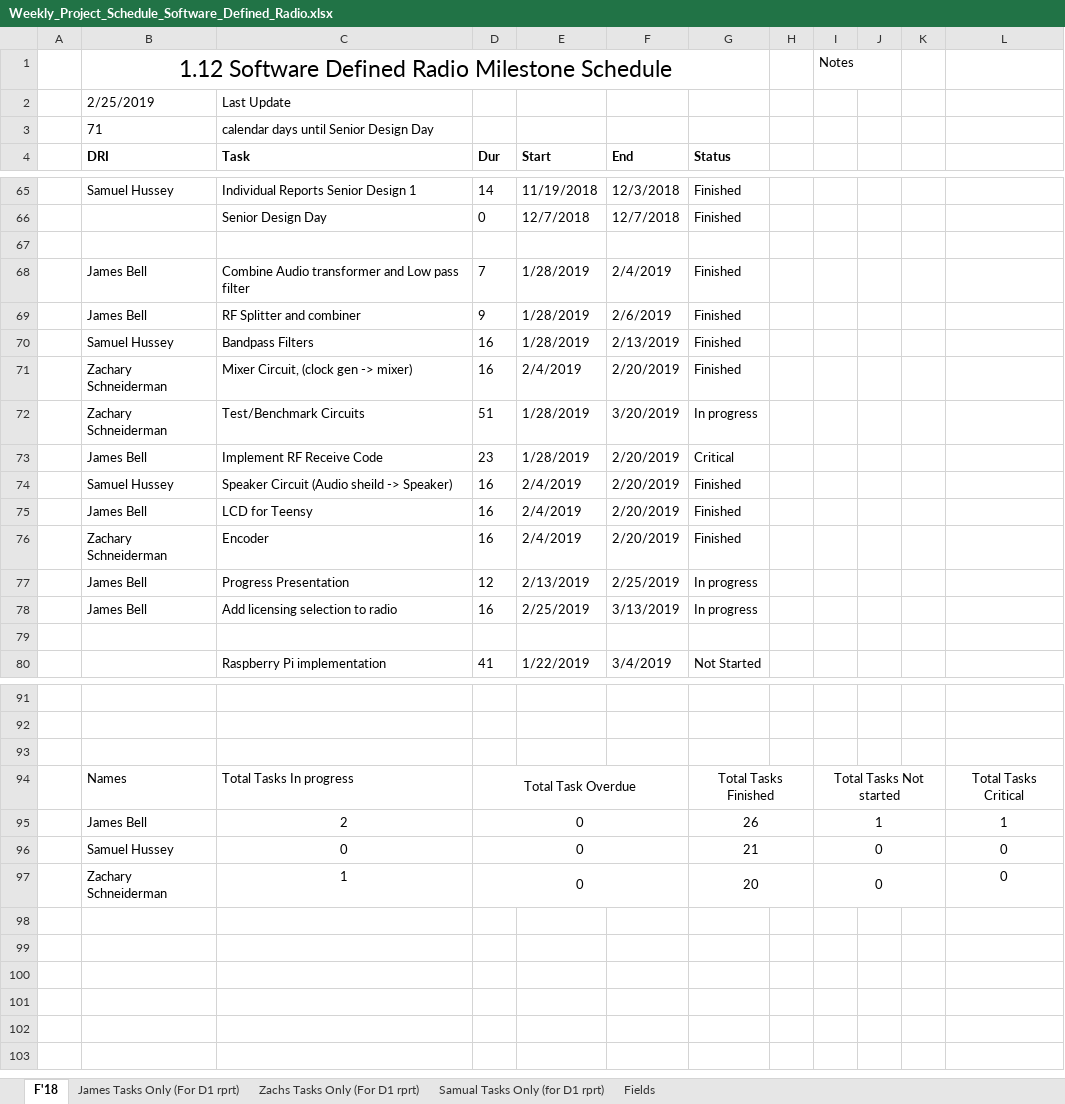
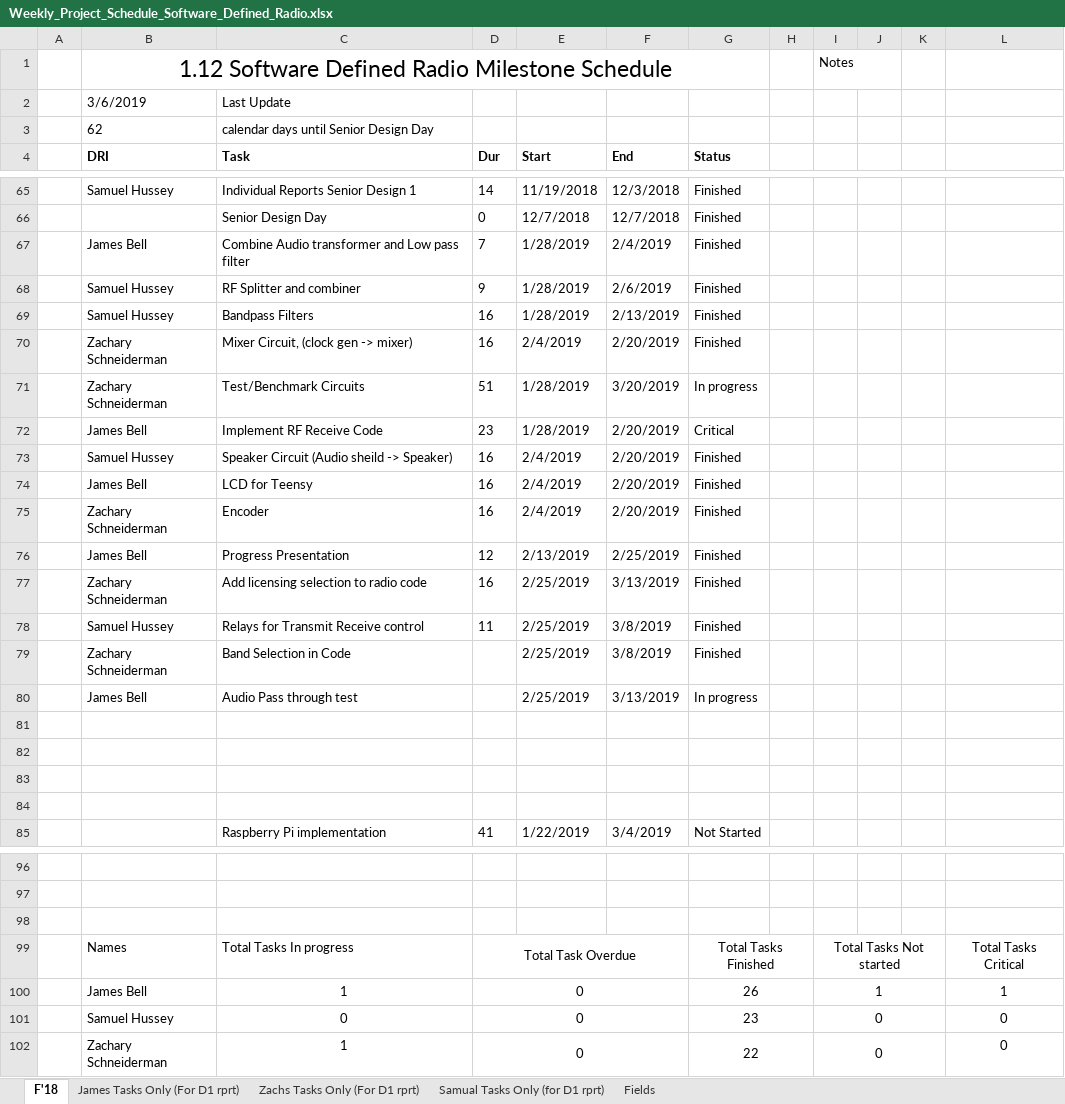
Before and after one commit to ZSchneiderman/SDR-Senior-Design, an Excel workbook: docs/Weekly_Project_Schedule_Software_Defined_Radio.xlsx, sheet F'18, drawn as a sheet; only a part is shown, gaps mark what is left out; values as stored, in another font and other column widths than the file's, no borders; conditional formats not drawn; removed rows and columns are numbered as before the commit, all else as after; the diff names each change by its address in the sheet, - before the commit and + after, or states it on an @@ line.

```diff
--- a/docs/Weekly_Project_Schedule_Software_Defined_Radio.xlsx (sheet F'18)
+++ b/docs/Weekly_Project_Schedule_Software_Defined_Radio.xlsx (sheet F'18)
-B2 (DRI): 2/25/2019
+B2 (DRI): 3/6/2019
-B3 (DRI): 71
+B3 (DRI): 62
-row 67: (empty)
-B68 (DRI): James Bell
+B68 (DRI): Samuel Hussey
-G76 (Status): In progress
+G76 (Status): Finished
+row 77:  | Zachary Schneiderman | Add licensing selection to radio code | 16 | 2/25/2019 | 3/13/2019 | Finished
+row 78:  | Samuel Hussey | Relays for Transmit Receive control | 11 | 2/25/2019 | 3/8/2019 | Finished
+row 79:  | Zachary Schneiderman | Band Selection in Code |  | 2/25/2019 | 3/8/2019 | Finished
-C80 (Task): Add licensing selection to radio
+C80 (Task): Audio Pass through test
-D80 (Dur): 16
+D80 (Dur): (empty)
+row 81: (empty)
+row 82: (empty)
+row 83: (empty)
-C100 (Task): 2
+C100 (Task): 1
-G101 (Status): 21
+G101 (Status): 23
-G102 (Status): 20
+G102 (Status): 22
```
Also changed, not shown: formulas that keep their value, docs/Team Meeting Attendance Form _Software Defined Radio_.xlsx.
